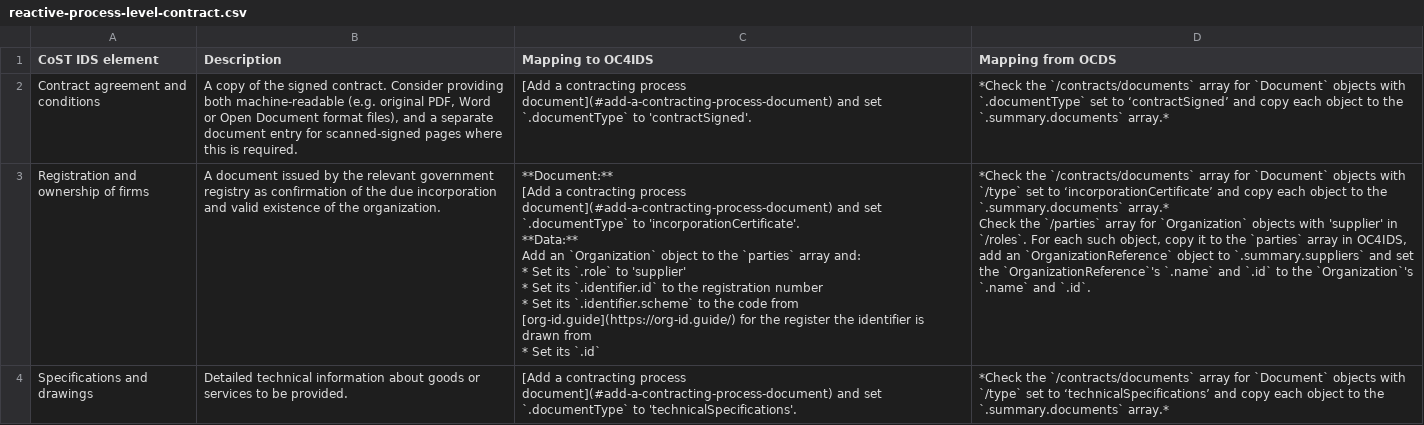
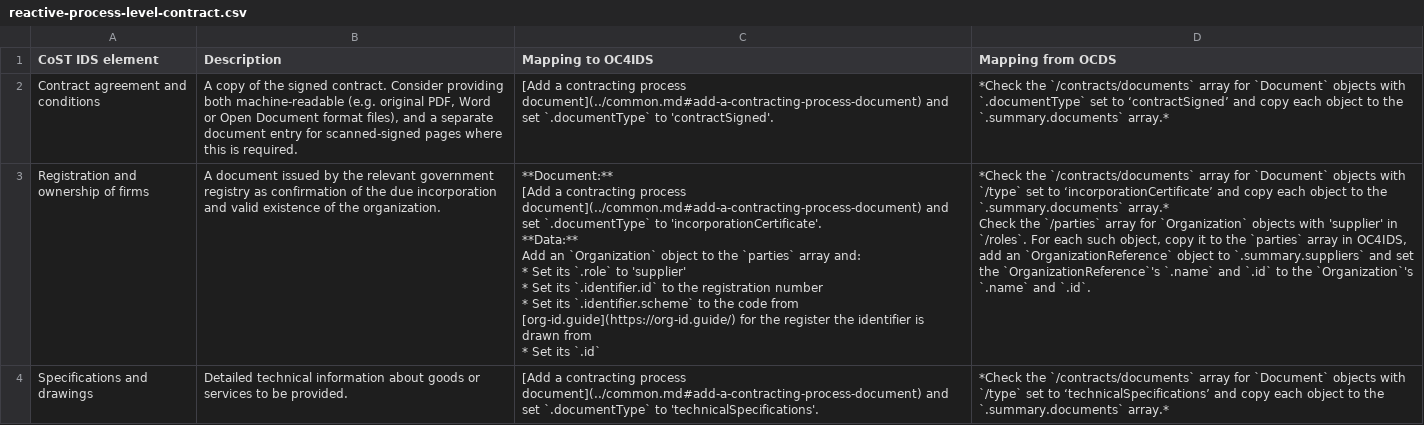
Before and after one commit to open-contracting/infrastructure, a CSV file: mapping/reactive-process-level-contract.csv, drawn as a sheet.

```diff
--- a/mapping/reactive-process-level-contract.csv
+++ b/mapping/reactive-process-level-contract.csv
@@ -1,17 +1,17 @@
 CoST IDS element,Description,Mapping to OC4IDS,Mapping from OCDS
-Contract agreement and conditions,"A copy of the signed contract. Consider providing both machine-readable (e.g. original PDF, Word or Open Document format files), and a separate document entry for scanned-signed pages where this is required.",[Add a contracting process document](#add-a-contracting-process-document) and set `.documentType` to 'contractSigned'.,*Check the `/contracts/documents` array for `Document` objects with `.documentType` set to ‘contractSigned’ and copy each object to the `.summary.documents` array.*
-Registration and ownership of firms,A document issued by the relevant government registry as confirmation of the due incorporation and valid existence of the organization.,"**Document:**
-
-[Add a contracting process document](#add-a-contracting-process-document) and set `.documentType` to 'incorporationCertificate'.
-
-**Data:**
-
-Add an `Organization` object to the `parties` array and:
-
-* Set its `.role` to 'supplier'
-* Set its `.identifier.id` to the registration number
-* Set its `.identifier.scheme` to the code from [org-id.guide](https://org-id.guide/) for the register the identifier is drawn from
-* Set its `.id`","*Check the `/contracts/documents` array for `Document` objects with `/type` set to ‘incorporationCertificate’ and copy each object to the `.summary.documents` array.*
-
-Check the `/parties` array for `Organization` objects with 'supplier' in `/roles`. For each such object, copy it to the `parties` array in OC4IDS, add an `OrganizationReference` object to `.summary.suppliers` and set the `OrganizationReference`'s `.name` and `.id` to the `Organization`'s `.name` and `.id`."
-Specifications and drawings,Detailed technical information about goods or services to be provided.,[Add a contracting process document](#add-a-contracting-process-document) and set `.documentType` to 'technicalSpecifications'.,*Check the `/contracts/documents` array for `Document` objects with `/type` set to ‘technicalSpecifications’ and copy each object to the `.summary.documents` array.*
+Contract agreement and conditions,"A copy of the signed contract. Consider providing both machine-readable (e.g. original PDF, Word or Open Document format files), and a separate document entry for scanned-signed pages where this is required.",[Add a contracting process document](../common.md#add-a-contracting-process-document) and set `.documentType` to 'contractSigned'.,*Check the `/contracts/documents` array for `Document` objects with `.documentType` set to ‘contractSigned’ and copy each object to the `.summary.documents` array.*
+Registration and ownership of firms,A document issued by the relevant government registry as confirmation of the due incorporation and valid existence of the organization.,"**Document:**
+
+[Add a contracting process document](../common.md#add-a-contracting-process-document) and set `.documentType` to 'incorporationCertificate'.
+
+**Data:**
+
+Add an `Organization` object to the `parties` array and:
+
+* Set its `.role` to 'supplier'
+* Set its `.identifier.id` to the registration number
+* Set its `.identifier.scheme` to the code from [org-id.guide](https://org-id.guide/) for the register the identifier is drawn from
+* Set its `.id`","*Check the `/contracts/documents` array for `Document` objects with `/type` set to ‘incorporationCertificate’ and copy each object to the `.summary.documents` array.*
+
+Check the `/parties` array for `Organization` objects with 'supplier' in `/roles`. For each such object, copy it to the `parties` array in OC4IDS, add an `OrganizationReference` object to `.summary.suppliers` and set the `OrganizationReference`'s `.name` and `.id` to the `Organization`'s `.name` and `.id`."
+Specifications and drawings,Detailed technical information about goods or services to be provided.,[Add a contracting process document](../common.md#add-a-contracting-process-document) and set `.documentType` to 'technicalSpecifications'.,*Check the `/contracts/documents` array for `Document` objects with `/type` set to ‘technicalSpecifications’ and copy each object to the `.summary.documents` array.*
```
Also changed, not shown: mapping/reactive-process-level-implementation.csv, mapping/reactive-process-level-procurement.csv, 8 other files.
